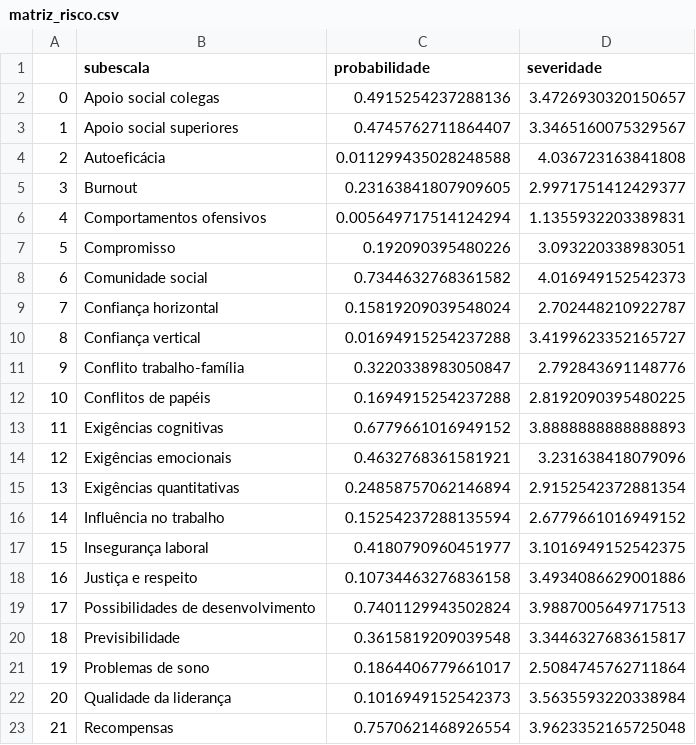
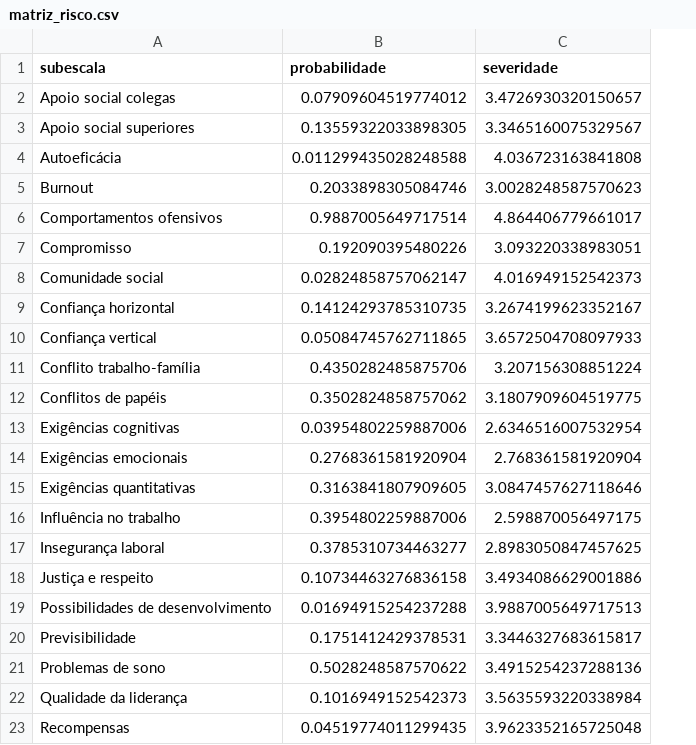
Before and after one commit to davilee29/prj-nr01, a CSV file: archives/matriz_risco.csv, drawn as a sheet; only a part is shown; removed rows and columns are numbered as before the commit, all else as after; the diff covers the shown part only; the diff names each change by its address in the sheet, - before the commit and + after, or states it on an @@ line.

Commit message:
Update matriz_risco.csv

```diff
--- a/archives/matriz_risco.csv
+++ b/archives/matriz_risco.csv
-column A, rows 2-23: 0 | 1 | 2 | 3 | 4 | 5 | 6 | 7 | 8 | 9 | 10 | 11 | 12 | 13 | 14 | 15 | 16 | 17 | 18 | 19 | 20 | 21
-B2 (probabilidade): 0.4915254237288136
+B2 (probabilidade): 0.07909604519774012
-B3 (probabilidade): 0.4745762711864407
+B3 (probabilidade): 0.13559322033898305
-B5 (probabilidade): 0.23163841807909605
+B5 (probabilidade): 0.2033898305084746
-C5 (severidade): 2.9971751412429377
+C5 (severidade): 3.0028248587570623
-B6 (probabilidade): 0.005649717514124294
+B6 (probabilidade): 0.9887005649717514
-C6 (severidade): 1.1355932203389831
+C6 (severidade): 4.864406779661017
-B8 (probabilidade): 0.7344632768361582
+B8 (probabilidade): 0.02824858757062147
-B9 (probabilidade): 0.15819209039548024
+B9 (probabilidade): 0.14124293785310735
-C9 (severidade): 2.702448210922787
+C9 (severidade): 3.2674199623352167
-B10 (probabilidade): 0.01694915254237288
+B10 (probabilidade): 0.05084745762711865
-C10 (severidade): 3.4199623352165727
+C10 (severidade): 3.6572504708097933
-B11 (probabilidade): 0.3220338983050847
+B11 (probabilidade): 0.4350282485875706
-C11 (severidade): 2.792843691148776
+C11 (severidade): 3.207156308851224
-B12 (probabilidade): 0.1694915254237288
+B12 (probabilidade): 0.3502824858757062
-C12 (severidade): 2.8192090395480225
+C12 (severidade): 3.1807909604519775
-B13 (probabilidade): 0.6779661016949152
+B13 (probabilidade): 0.03954802259887006
-C13 (severidade): 3.8888888888888893
+C13 (severidade): 2.6346516007532954
-B14 (probabilidade): 0.4632768361581921
+B14 (probabilidade): 0.2768361581920904
-C14 (severidade): 3.231638418079096
+C14 (severidade): 2.768361581920904
-B15 (probabilidade): 0.24858757062146894
+B15 (probabilidade): 0.3163841807909605
-C15 (severidade): 2.9152542372881354
+C15 (severidade): 3.0847457627118646
-B16 (probabilidade): 0.15254237288135594
+B16 (probabilidade): 0.3954802259887006
-C16 (severidade): 2.6779661016949152
+C16 (severidade): 2.598870056497175
-B17 (probabilidade): 0.4180790960451977
+B17 (probabilidade): 0.3785310734463277
-C17 (severidade): 3.1016949152542375
+C17 (severidade): 2.8983050847457625
-B19 (probabilidade): 0.7401129943502824
+B19 (probabilidade): 0.01694915254237288
-B20 (probabilidade): 0.3615819209039548
+B20 (probabilidade): 0.1751412429378531
-B21 (probabilidade): 0.1864406779661017
+B21 (probabilidade): 0.5028248587570622
-C21 (severidade): 2.5084745762711864
+C21 (severidade): 3.4915254237288136
-B23 (probabilidade): 0.7570621468926554
+B23 (probabilidade): 0.04519774011299435
```
Also changed, not shown: 9 edited cells elsewhere in this file.
